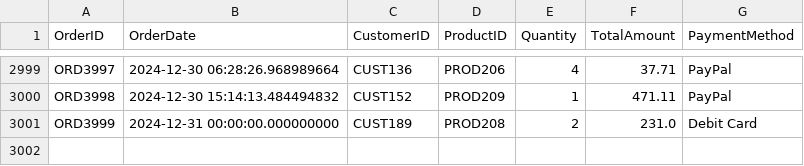
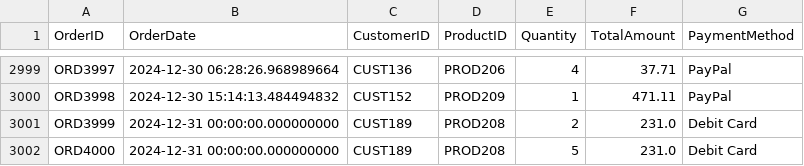
Before and after one commit to Mohanram92/Shopping-Mart, a CSV file: Orders_Data.csv, drawn as a sheet; only a part is shown, gaps mark what is left out; the diff names each change by its address in the sheet, - before the commit and + after, or states it on an @@ line.

Commit message:
Update Orders_Data.csv

```diff
--- a/Orders_Data.csv
+++ b/Orders_Data.csv
+row 3002: ORD4000 | 2024-12-31 00:00:00.000000000 | CUST189 | PROD208 | 5 | 231.0 | Debit Card
```
